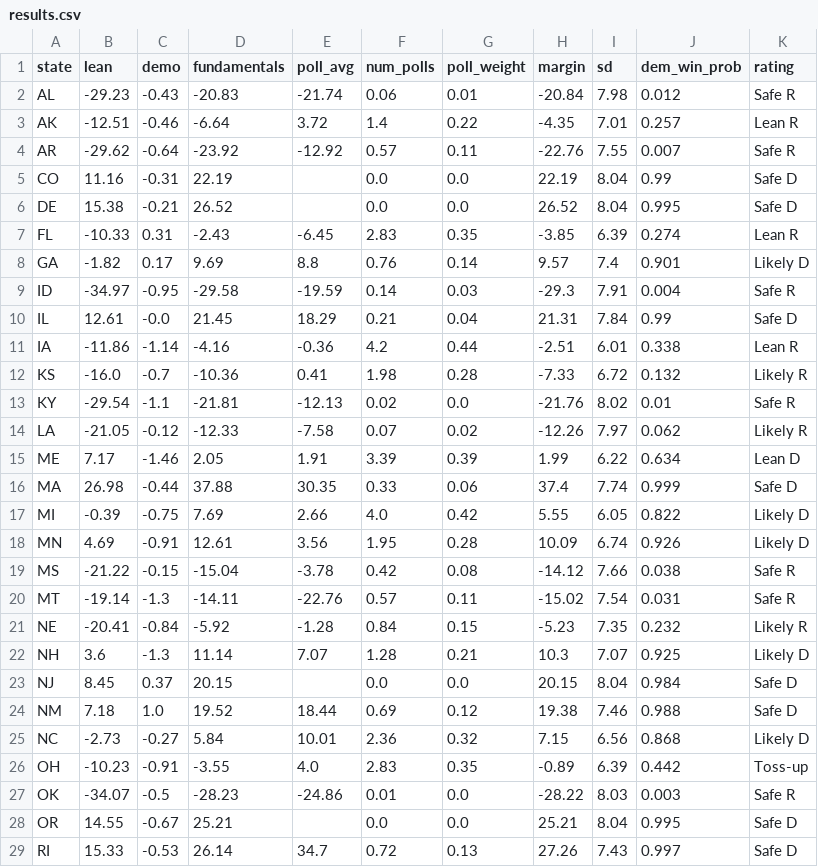
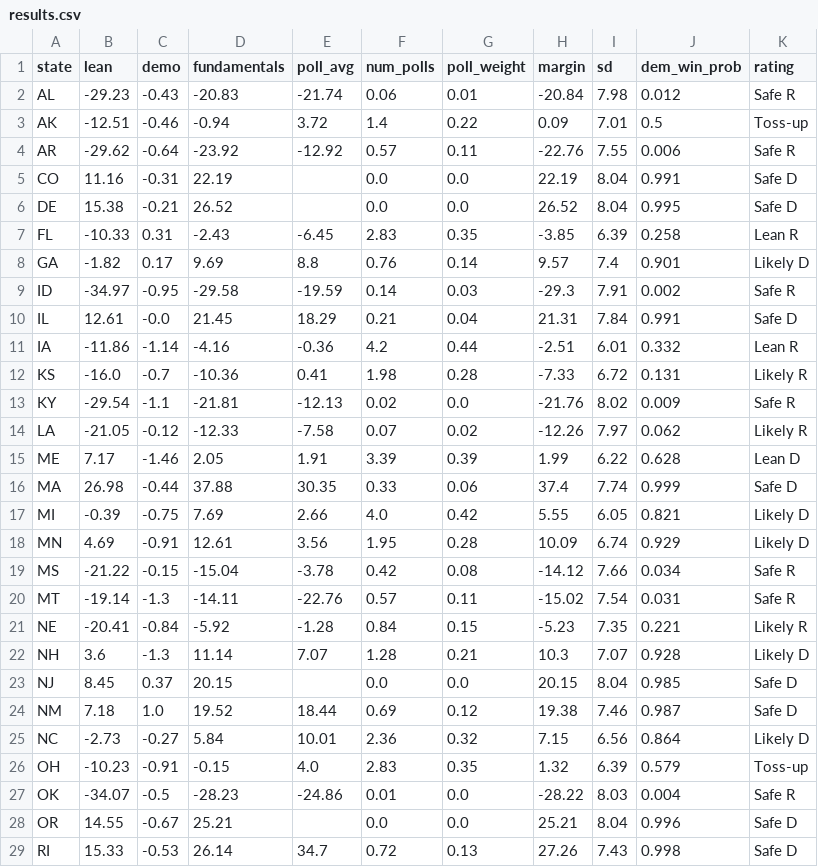
Before and after one commit to riskypearl/Forecast-Model, a CSV file: results.csv, drawn as a sheet; only a part is shown; the diff covers the shown part only.

```diff
--- a/results.csv
+++ b/results.csv
@@ -2,28 +2,28 @@ state,lean,demo,fundamentals,poll_avg,num_polls,poll_weight,margin,sd,dem_win_pr
 AL,-29.23,-0.43,-20.83,-21.74,0.06,0.01,-20.84,7.98,0.012,Safe R
-AK,-12.51,-0.46,-6.64,3.72,1.4,0.22,-4.35,7.01,0.257,Lean R
-AR,-29.62,-0.64,-23.92,-12.92,0.57,0.11,-22.76,7.55,0.007,Safe R
-CO,11.16,-0.31,22.19,,0.0,0.0,22.19,8.04,0.99,Safe D
+AK,-12.51,-0.46,-0.94,3.72,1.4,0.22,0.09,7.01,0.5,Toss-up
+AR,-29.62,-0.64,-23.92,-12.92,0.57,0.11,-22.76,7.55,0.006,Safe R
+CO,11.16,-0.31,22.19,,0.0,0.0,22.19,8.04,0.991,Safe D
 DE,15.38,-0.21,26.52,,0.0,0.0,26.52,8.04,0.995,Safe D
-FL,-10.33,0.31,-2.43,-6.45,2.83,0.35,-3.85,6.39,0.274,Lean R
+FL,-10.33,0.31,-2.43,-6.45,2.83,0.35,-3.85,6.39,0.258,Lean R
 GA,-1.82,0.17,9.69,8.8,0.76,0.14,9.57,7.4,0.901,Likely D
-ID,-34.97,-0.95,-29.58,-19.59,0.14,0.03,-29.3,7.91,0.004,Safe R
-IL,12.61,-0.0,21.45,18.29,0.21,0.04,21.31,7.84,0.99,Safe D
-IA,-11.86,-1.14,-4.16,-0.36,4.2,0.44,-2.51,6.01,0.338,Lean R
-KS,-16.0,-0.7,-10.36,0.41,1.98,0.28,-7.33,6.72,0.132,Likely R
-KY,-29.54,-1.1,-21.81,-12.13,0.02,0.0,-21.76,8.02,0.01,Safe R
+ID,-34.97,-0.95,-29.58,-19.59,0.14,0.03,-29.3,7.91,0.002,Safe R
+IL,12.61,-0.0,21.45,18.29,0.21,0.04,21.31,7.84,0.991,Safe D
+IA,-11.86,-1.14,-4.16,-0.36,4.2,0.44,-2.51,6.01,0.332,Lean R
+KS,-16.0,-0.7,-10.36,0.41,1.98,0.28,-7.33,6.72,0.131,Likely R
+KY,-29.54,-1.1,-21.81,-12.13,0.02,0.0,-21.76,8.02,0.009,Safe R
 LA,-21.05,-0.12,-12.33,-7.58,0.07,0.02,-12.26,7.97,0.062,Likely R
-ME,7.17,-1.46,2.05,1.91,3.39,0.39,1.99,6.22,0.634,Lean D
+ME,7.17,-1.46,2.05,1.91,3.39,0.39,1.99,6.22,0.628,Lean D
 MA,26.98,-0.44,37.88,30.35,0.33,0.06,37.4,7.74,0.999,Safe D
-MI,-0.39,-0.75,7.69,2.66,4.0,0.42,5.55,6.05,0.822,Likely D
-MN,4.69,-0.91,12.61,3.56,1.95,0.28,10.09,6.74,0.926,Likely D
-MS,-21.22,-0.15,-15.04,-3.78,0.42,0.08,-14.12,7.66,0.038,Safe R
+MI,-0.39,-0.75,7.69,2.66,4.0,0.42,5.55,6.05,0.821,Likely D
+MN,4.69,-0.91,12.61,3.56,1.95,0.28,10.09,6.74,0.929,Likely D
+MS,-21.22,-0.15,-15.04,-3.78,0.42,0.08,-14.12,7.66,0.034,Safe R
 MT,-19.14,-1.3,-14.11,-22.76,0.57,0.11,-15.02,7.54,0.031,Safe R
-NE,-20.41,-0.84,-5.92,-1.28,0.84,0.15,-5.23,7.35,0.232,Likely R
-NH,3.6,-1.3,11.14,7.07,1.28,0.21,10.3,7.07,0.925,Likely D
-NJ,8.45,0.37,20.15,,0.0,0.0,20.15,8.04,0.984,Safe D
-NM,7.18,1.0,19.52,18.44,0.69,0.12,19.38,7.46,0.988,Safe D
-NC,-2.73,-0.27,5.84,10.01,2.36,0.32,7.15,6.56,0.868,Likely D
-OH,-10.23,-0.91,-3.55,4.0,2.83,0.35,-0.89,6.39,0.442,Toss-up
-OK,-34.07,-0.5,-28.23,-24.86,0.01,0.0,-28.22,8.03,0.003,Safe R
-OR,14.55,-0.67,25.21,,0.0,0.0,25.21,8.04,0.995,Safe D
-RI,15.33,-0.53,26.14,34.7,0.72,0.13,27.26,7.43,0.997,Safe D
+NE,-20.41,-0.84,-5.92,-1.28,0.84,0.15,-5.23,7.35,0.221,Likely R
+NH,3.6,-1.3,11.14,7.07,1.28,0.21,10.3,7.07,0.928,Likely D
+NJ,8.45,0.37,20.15,,0.0,0.0,20.15,8.04,0.985,Safe D
+NM,7.18,1.0,19.52,18.44,0.69,0.12,19.38,7.46,0.987,Safe D
+NC,-2.73,-0.27,5.84,10.01,2.36,0.32,7.15,6.56,0.864,Likely D
+OH,-10.23,-0.91,-0.15,4.0,2.83,0.35,1.32,6.39,0.579,Toss-up
+OK,-34.07,-0.5,-28.23,-24.86,0.01,0.0,-28.22,8.03,0.004,Safe R
+OR,14.55,-0.67,25.21,,0.0,0.0,25.21,8.04,0.996,Safe D
+RI,15.33,-0.53,26.14,34.7,0.72,0.13,27.26,7.43,0.998,Safe D
```
Also changed, not shown: 4 edited cells elsewhere in this file, data/states.csv, 3 other files.
